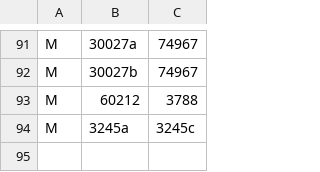
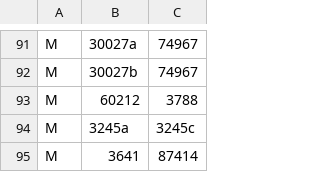
Before and after one commit to jncraton/bricki, a CSV file: data/part_relationships.csv, drawn as a sheet; only a part is shown, gaps mark what is left out.

```diff
--- a/data/part_relationships.csv
+++ b/data/part_relationships.csv
@@ -94 +94,2 @@ M,60212,3788
 M,3245a,3245c
+M,3641,87414
```
Also changed, not shown: data/part_bins.csv.
